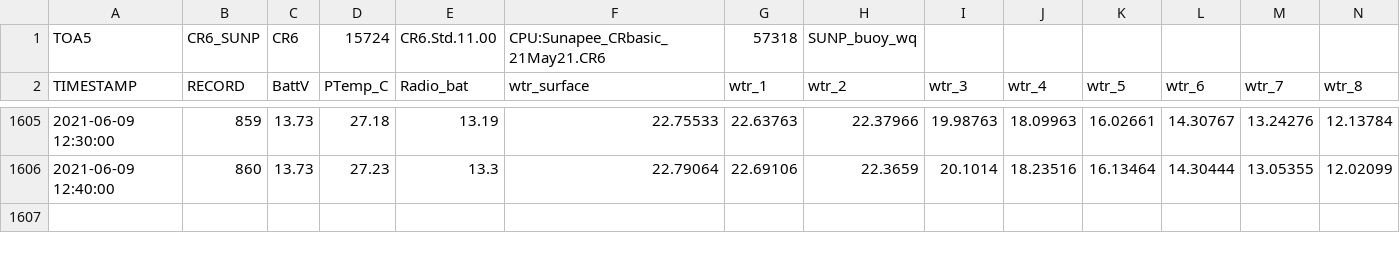
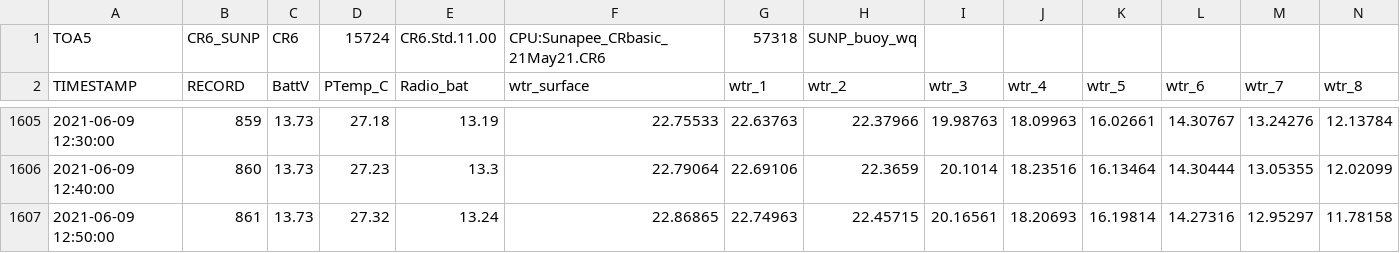
Before and after one commit to FLARE-forecast/SUNP-data, a CSV file: SUNP_buoy_wq.csv, drawn as a sheet; only a part is shown, gaps mark what is left out; rows hold the shown columns only; the diff names each change by its address in the sheet, - before the commit and + after, or states it on an @@ line.

```diff
--- a/SUNP_buoy_wq.csv
+++ b/SUNP_buoy_wq.csv
+row 1607: 2021-06-09 12:50:00 | 861 | 13.73 | 27.32 | 13.24 | 22.86865 | 22.74963 | 22.45715 | 20.16561 | 18.20693 | 16.19814 | 14.27316 | 12.95297 | 11.78158
```
Also changed, not shown: SUNP_buoy_met.csv.
